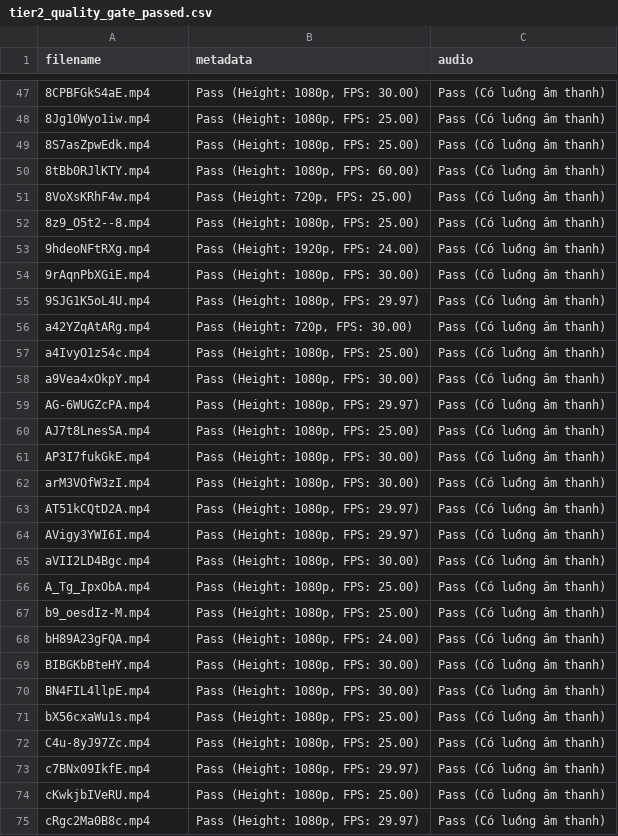
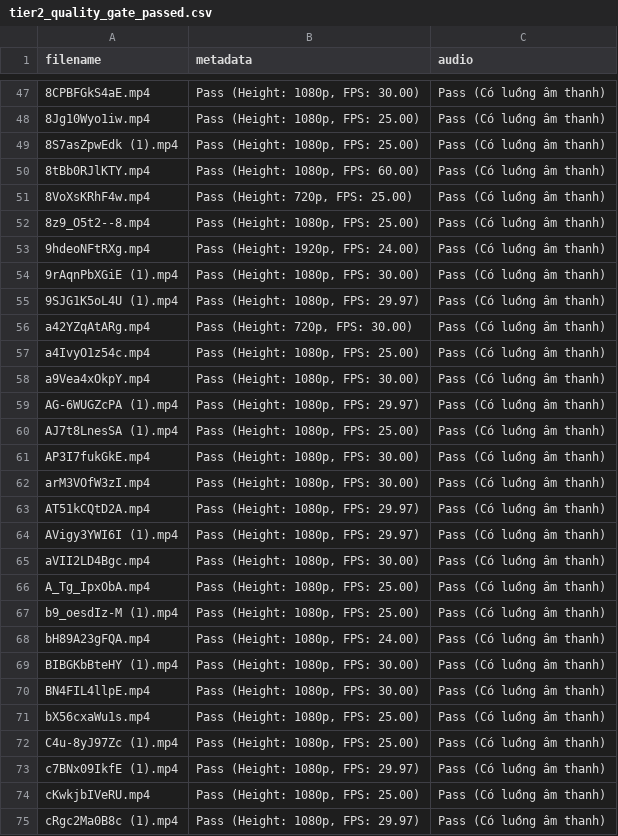
Before and after one commit to nhatm2400/VN-AV-DF-Capstone, a CSV file: data/01_collect/tier2_quality_gate_passed.csv, drawn as a sheet; only a part is shown, gaps mark what is left out; the diff covers the shown part only.

```diff
--- a/data/01_collect/tier2_quality_gate_passed.csv
+++ b/data/01_collect/tier2_quality_gate_passed.csv
@@ -48,3 +48,3 @@ filename,metadata,audio
 8Jg10Wyo1iw.mp4,"Pass (Height: 1080p, FPS: 25.00)",Pass (Có luồng âm thanh)
-8S7asZpwEdk.mp4,"Pass (Height: 1080p, FPS: 25.00)",Pass (Có luồng âm thanh)
+8S7asZpwEdk (1).mp4,"Pass (Height: 1080p, FPS: 25.00)",Pass (Có luồng âm thanh)
 8tBb0RJlKTY.mp4,"Pass (Height: 1080p, FPS: 60.00)",Pass (Có luồng âm thanh)
@@ -53,4 +53,4 @@ filename,metadata,audio
 9hdeoNFtRXg.mp4,"Pass (Height: 1920p, FPS: 24.00)",Pass (Có luồng âm thanh)
-9rAqnPbXGiE.mp4,"Pass (Height: 1080p, FPS: 30.00)",Pass (Có luồng âm thanh)
-9SJG1K5oL4U.mp4,"Pass (Height: 1080p, FPS: 29.97)",Pass (Có luồng âm thanh)
+9rAqnPbXGiE (1).mp4,"Pass (Height: 1080p, FPS: 30.00)",Pass (Có luồng âm thanh)
+9SJG1K5oL4U (1).mp4,"Pass (Height: 1080p, FPS: 29.97)",Pass (Có luồng âm thanh)
 a42YZqAtARg.mp4,"Pass (Height: 720p, FPS: 30.00)",Pass (Có luồng âm thanh)
@@ -58,4 +58,4 @@ a4IvyO1z54c.mp4,"Pass (Height: 1080p, FPS: 25.00)",Pass (Có luồng âm thanh)
 a9Vea4xOkpY.mp4,"Pass (Height: 1080p, FPS: 30.00)",Pass (Có luồng âm thanh)
-AG-6WUGZcPA.mp4,"Pass (Height: 1080p, FPS: 29.97)",Pass (Có luồng âm thanh)
-AJ7t8LnesSA.mp4,"Pass (Height: 1080p, FPS: 25.00)",Pass (Có luồng âm thanh)
+AG-6WUGZcPA (1).mp4,"Pass (Height: 1080p, FPS: 29.97)",Pass (Có luồng âm thanh)
+AJ7t8LnesSA (1).mp4,"Pass (Height: 1080p, FPS: 25.00)",Pass (Có luồng âm thanh)
 AP3I7fukGkE.mp4,"Pass (Height: 1080p, FPS: 30.00)",Pass (Có luồng âm thanh)
@@ -63,13 +63,13 @@ arM3VOfW3zI.mp4,"Pass (Height: 1080p, FPS: 30.00)",Pass (Có luồng âm thanh)
 AT51kCQtD2A.mp4,"Pass (Height: 1080p, FPS: 29.97)",Pass (Có luồng âm thanh)
-AVigy3YWI6I.mp4,"Pass (Height: 1080p, FPS: 29.97)",Pass (Có luồng âm thanh)
+AVigy3YWI6I (1).mp4,"Pass (Height: 1080p, FPS: 29.97)",Pass (Có luồng âm thanh)
 aVII2LD4Bgc.mp4,"Pass (Height: 1080p, FPS: 30.00)",Pass (Có luồng âm thanh)
 A_Tg_IpxObA.mp4,"Pass (Height: 1080p, FPS: 25.00)",Pass (Có luồng âm thanh)
-b9_oesdIz-M.mp4,"Pass (Height: 1080p, FPS: 25.00)",Pass (Có luồng âm thanh)
+b9_oesdIz-M (1).mp4,"Pass (Height: 1080p, FPS: 25.00)",Pass (Có luồng âm thanh)
 bH89A23gFQA.mp4,"Pass (Height: 1080p, FPS: 24.00)",Pass (Có luồng âm thanh)
-BIBGKbBteHY.mp4,"Pass (Height: 1080p, FPS: 30.00)",Pass (Có luồng âm thanh)
+BIBGKbBteHY (1).mp4,"Pass (Height: 1080p, FPS: 30.00)",Pass (Có luồng âm thanh)
 BN4FIL4llpE.mp4,"Pass (Height: 1080p, FPS: 30.00)",Pass (Có luồng âm thanh)
 bX56cxaWu1s.mp4,"Pass (Height: 1080p, FPS: 25.00)",Pass (Có luồng âm thanh)
-C4u-8yJ97Zc.mp4,"Pass (Height: 1080p, FPS: 25.00)",Pass (Có luồng âm thanh)
-c7BNx09IkfE.mp4,"Pass (Height: 1080p, FPS: 29.97)",Pass (Có luồng âm thanh)
+C4u-8yJ97Zc (1).mp4,"Pass (Height: 1080p, FPS: 25.00)",Pass (Có luồng âm thanh)
+c7BNx09IkfE (1).mp4,"Pass (Height: 1080p, FPS: 29.97)",Pass (Có luồng âm thanh)
 cKwkjbIVeRU.mp4,"Pass (Height: 1080p, FPS: 25.00)",Pass (Có luồng âm thanh)
-cRgc2Ma0B8c.mp4,"Pass (Height: 1080p, FPS: 29.97)",Pass (Có luồng âm thanh)
+cRgc2Ma0B8c (1).mp4,"Pass (Height: 1080p, FPS: 29.97)",Pass (Có luồng âm thanh)
```
Also changed, not shown: 112 edited cells elsewhere in this file, 1 other file.
